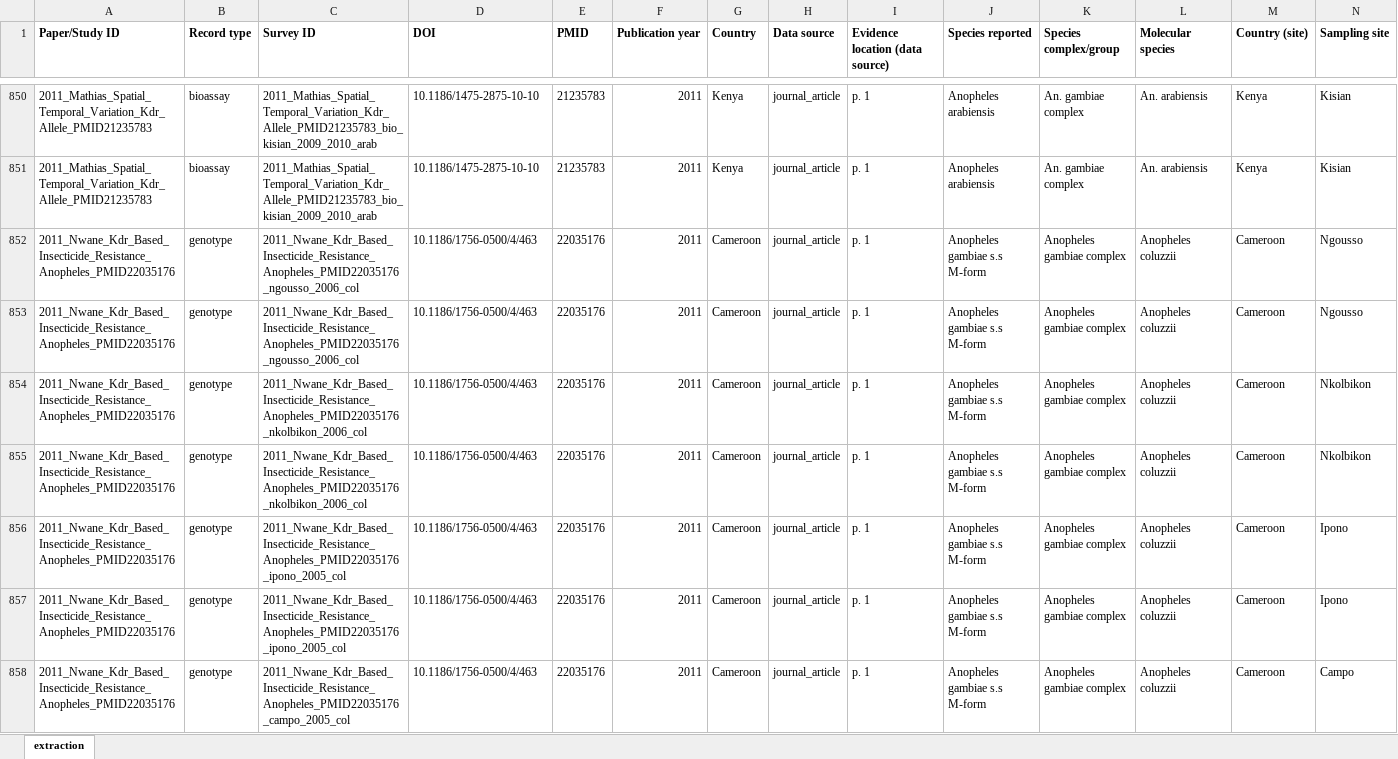
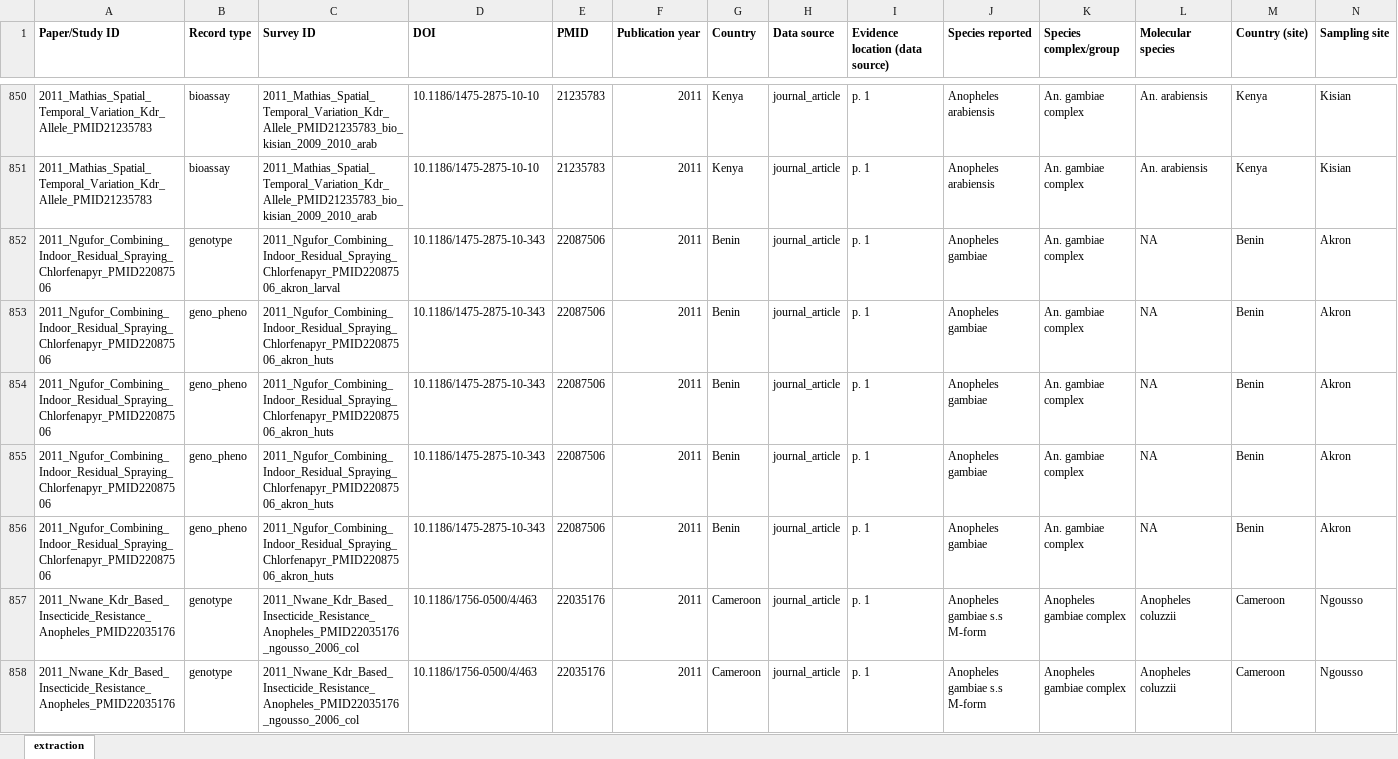
Before and after one commit to Ernestka/IR-MarkerBase-extract, an Excel workbook: data/final/ir_extraction.xlsx, sheet extraction, drawn as a sheet; only a part is shown, gaps mark what is left out; the shorter side is filled out with more unchanged rows; values as stored, in another font and other column widths than the file's, no borders; rows hold the shown columns only; the diff names each change by its address in the sheet, - before the commit and + after, or states it on an @@ line.

```diff
--- a/data/final/ir_extraction.xlsx (sheet extraction)
+++ b/data/final/ir_extraction.xlsx (sheet extraction)
+row 852: 2011_Ngufor_Combining_Indoor_Residual_Spraying_Chlorfenapyr_PMID22087506 | genotype | 2011_Ngufor_Combining_Indoor_Residual_Spraying_Chlorfenapyr_PMID22087506_akron_larval | 10.1186/1475-2875-10-343 | 22087506 | 2011 | Benin | journal_article | p. 1 | Anopheles gambiae | An. gambiae complex | NA | Benin | Akron
+row 853: 2011_Ngufor_Combining_Indoor_Residual_Spraying_Chlorfenapyr_PMID22087506 | geno_pheno | 2011_Ngufor_Combining_Indoor_Residual_Spraying_Chlorfenapyr_PMID22087506_akron_huts | 10.1186/1475-2875-10-343 | 22087506 | 2011 | Benin | journal_article | p. 1 | Anopheles gambiae | An. gambiae complex | NA | Benin | Akron
+row 854: 2011_Ngufor_Combining_Indoor_Residual_Spraying_Chlorfenapyr_PMID22087506 | geno_pheno | 2011_Ngufor_Combining_Indoor_Residual_Spraying_Chlorfenapyr_PMID22087506_akron_huts | 10.1186/1475-2875-10-343 | 22087506 | 2011 | Benin | journal_article | p. 1 | Anopheles gambiae | An. gambiae complex | NA | Benin | Akron
+row 855: 2011_Ngufor_Combining_Indoor_Residual_Spraying_Chlorfenapyr_PMID22087506 | geno_pheno | 2011_Ngufor_Combining_Indoor_Residual_Spraying_Chlorfenapyr_PMID22087506_akron_huts | 10.1186/1475-2875-10-343 | 22087506 | 2011 | Benin | journal_article | p. 1 | Anopheles gambiae | An. gambiae complex | NA | Benin | Akron
+row 856: 2011_Ngufor_Combining_Indoor_Residual_Spraying_Chlorfenapyr_PMID22087506 | geno_pheno | 2011_Ngufor_Combining_Indoor_Residual_Spraying_Chlorfenapyr_PMID22087506_akron_huts | 10.1186/1475-2875-10-343 | 22087506 | 2011 | Benin | journal_article | p. 1 | Anopheles gambiae | An. gambiae complex | NA | Benin | Akron
```
Also changed, not shown: 9 other files.
